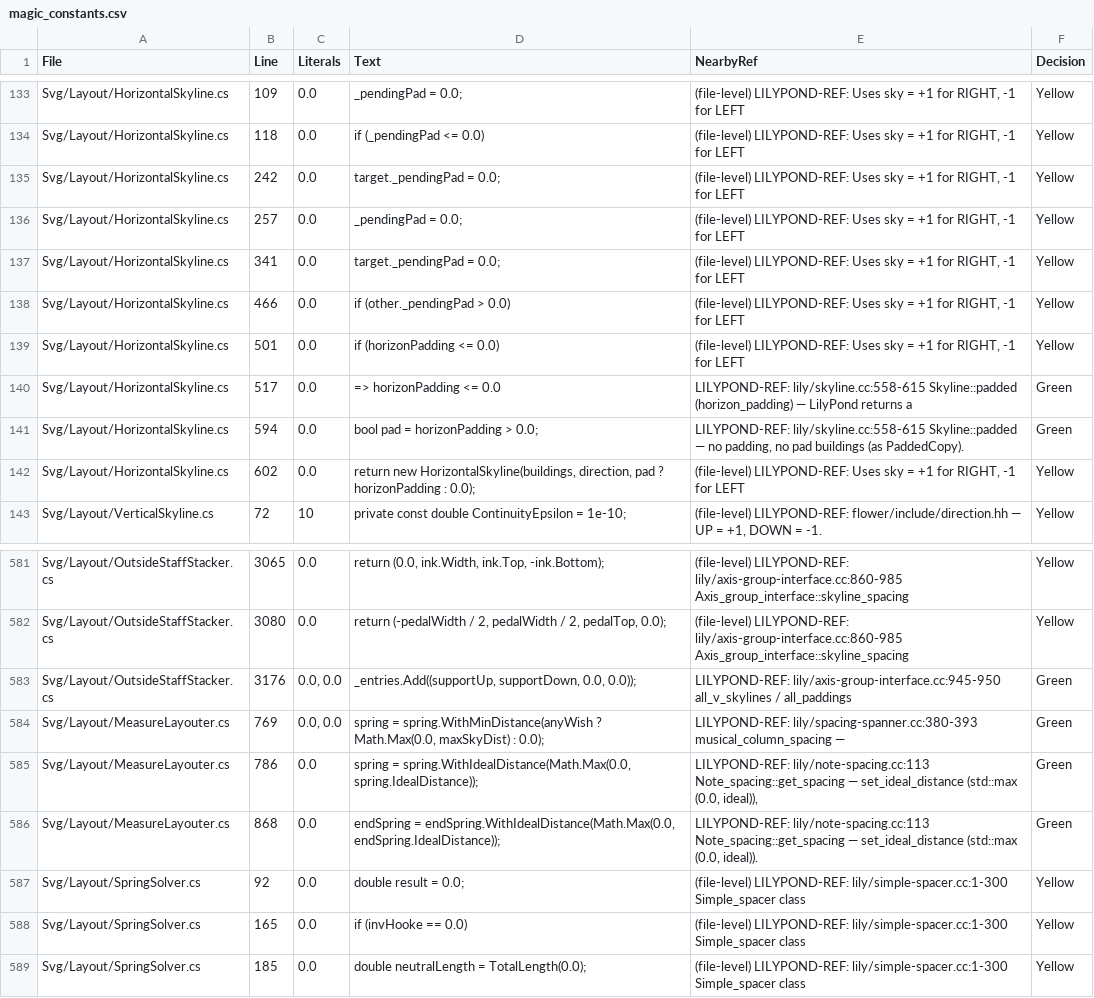
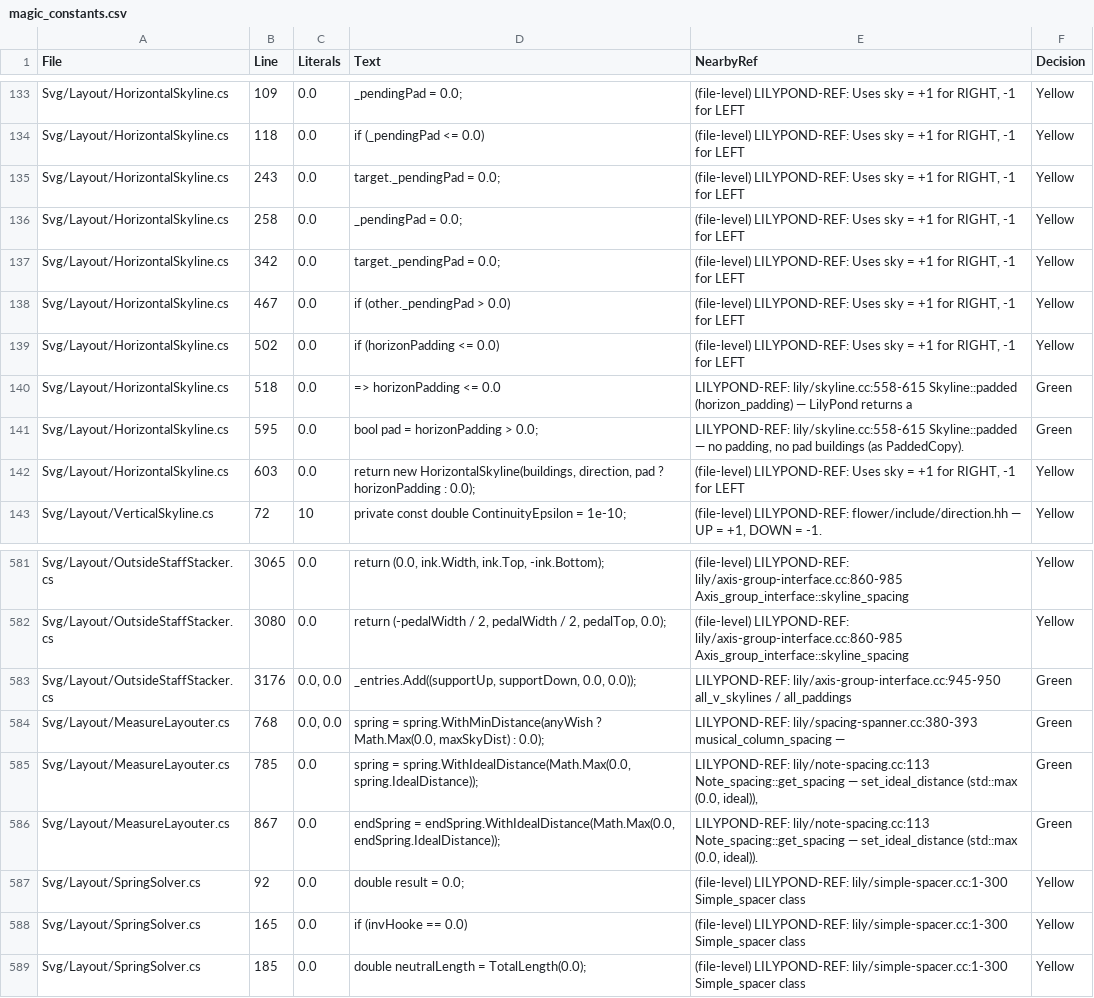
Before and after one commit to yotsuda/LilySharp, a CSV file: audit/magic_constants.csv, drawn as a sheet; only a part is shown, gaps mark what is left out.

Commit message:
docs: the line-number tables after the ⒳⁷ fold (regenerated)

```diff
--- a/audit/magic_constants.csv
+++ b/audit/magic_constants.csv
@@ -134,10 +134,10 @@
 "Svg/Layout/HorizontalSkyline.cs","118","0.0","if (_pendingPad <= 0.0)","(file-level) LILYPOND-REF: Uses sky = +1 for RIGHT, -1 for LEFT","Yellow"
-"Svg/Layout/HorizontalSkyline.cs","242","0.0","target._pendingPad = 0.0;","(file-level) LILYPOND-REF: Uses sky = +1 for RIGHT, -1 for LEFT","Yellow"
-"Svg/Layout/HorizontalSkyline.cs","257","0.0","_pendingPad = 0.0;","(file-level) LILYPOND-REF: Uses sky = +1 for RIGHT, -1 for LEFT","Yellow"
-"Svg/Layout/HorizontalSkyline.cs","341","0.0","target._pendingPad = 0.0;","(file-level) LILYPOND-REF: Uses sky = +1 for RIGHT, -1 for LEFT","Yellow"
-"Svg/Layout/HorizontalSkyline.cs","466","0.0","if (other._pendingPad > 0.0)","(file-level) LILYPOND-REF: Uses sky = +1 for RIGHT, -1 for LEFT","Yellow"
-"Svg/Layout/HorizontalSkyline.cs","501","0.0","if (horizonPadding <= 0.0)","(file-level) LILYPOND-REF: Uses sky = +1 for RIGHT, -1 for LEFT","Yellow"
-"Svg/Layout/HorizontalSkyline.cs","517","0.0","=> horizonPadding <= 0.0","LILYPOND-REF: lily/skyline.cc:558-615 Skyline::padded (horizon_padding) — LilyPond returns a","Green"
-"Svg/Layout/HorizontalSkyline.cs","594","0.0","bool pad = horizonPadding > 0.0;","LILYPOND-REF: lily/skyline.cc:558-615 Skyline::padded — no padding, no pad buildings (as PaddedCopy).","Green"
-"Svg/Layout/HorizontalSkyline.cs","602","0.0","return new HorizontalSkyline(buildings, direction, pad ? horizonPadding : 0.0);","(file-level) LILYPOND-REF: Uses sky = +1 for RIGHT, -1 for LEFT","Yellow"
+"Svg/Layout/HorizontalSkyline.cs","243","0.0","target._pendingPad = 0.0;","(file-level) LILYPOND-REF: Uses sky = +1 for RIGHT, -1 for LEFT","Yellow"
+"Svg/Layout/HorizontalSkyline.cs","258","0.0","_pendingPad = 0.0;","(file-level) LILYPOND-REF: Uses sky = +1 for RIGHT, -1 for LEFT","Yellow"
+"Svg/Layout/HorizontalSkyline.cs","342","0.0","target._pendingPad = 0.0;","(file-level) LILYPOND-REF: Uses sky = +1 for RIGHT, -1 for LEFT","Yellow"
+"Svg/Layout/HorizontalSkyline.cs","467","0.0","if (other._pendingPad > 0.0)","(file-level) LILYPOND-REF: Uses sky = +1 for RIGHT, -1 for LEFT","Yellow"
+"Svg/Layout/HorizontalSkyline.cs","502","0.0","if (horizonPadding <= 0.0)","(file-level) LILYPOND-REF: Uses sky = +1 for RIGHT, -1 for LEFT","Yellow"
+"Svg/Layout/HorizontalSkyline.cs","518","0.0","=> horizonPadding <= 0.0","LILYPOND-REF: lily/skyline.cc:558-615 Skyline::padded (horizon_padding) — LilyPond returns a","Green"
+"Svg/Layout/HorizontalSkyline.cs","595","0.0","bool pad = horizonPadding > 0.0;","LILYPOND-REF: lily/skyline.cc:558-615 Skyline::padded — no padding, no pad buildings (as PaddedCopy).","Green"
+"Svg/Layout/HorizontalSkyline.cs","603","0.0","return new HorizontalSkyline(buildings, direction, pad ? horizonPadding : 0.0);","(file-level) LILYPOND-REF: Uses sky = +1 for RIGHT, -1 for LEFT","Yellow"
 "Svg/Layout/VerticalSkyline.cs","72","10","private const double ContinuityEpsilon = 1e-10;","(file-level) LILYPOND-REF: flower/include/direction.hh — UP = +1, DOWN = -1.","Yellow"
@@ -583,5 +583,5 @@
 "Svg/Layout/OutsideStaffStacker.cs","3176","0.0, 0.0","_entries.Add((supportUp, supportDown, 0.0, 0.0));","LILYPOND-REF: lily/axis-group-interface.cc:945-950 all_v_skylines / all_paddings","Green"
-"Svg/Layout/MeasureLayouter.cs","769","0.0, 0.0","spring = spring.WithMinDistance(anyWish ? Math.Max(0.0, maxSkyDist) : 0.0);","LILYPOND-REF: lily/spacing-spanner.cc:380-393 musical_column_spacing —","Green"
-"Svg/Layout/MeasureLayouter.cs","786","0.0","spring = spring.WithIdealDistance(Math.Max(0.0, spring.IdealDistance));","LILYPOND-REF: lily/note-spacing.cc:113 Note_spacing::get_spacing — set_ideal_distance (std::max (0.0, ideal)),","Green"
-"Svg/Layout/MeasureLayouter.cs","868","0.0","endSpring = endSpring.WithIdealDistance(Math.Max(0.0, endSpring.IdealDistance));","LILYPOND-REF: lily/note-spacing.cc:113 Note_spacing::get_spacing — set_ideal_distance (std::max (0.0, ideal)).","Green"
+"Svg/Layout/MeasureLayouter.cs","768","0.0, 0.0","spring = spring.WithMinDistance(anyWish ? Math.Max(0.0, maxSkyDist) : 0.0);","LILYPOND-REF: lily/spacing-spanner.cc:380-393 musical_column_spacing —","Green"
+"Svg/Layout/MeasureLayouter.cs","785","0.0","spring = spring.WithIdealDistance(Math.Max(0.0, spring.IdealDistance));","LILYPOND-REF: lily/note-spacing.cc:113 Note_spacing::get_spacing — set_ideal_distance (std::max (0.0, ideal)),","Green"
+"Svg/Layout/MeasureLayouter.cs","867","0.0","endSpring = endSpring.WithIdealDistance(Math.Max(0.0, endSpring.IdealDistance));","LILYPOND-REF: lily/note-spacing.cc:113 Note_spacing::get_spacing — set_ideal_distance (std::max (0.0, ideal)).","Green"
 "Svg/Layout/SpringSolver.cs","92","0.0","double result = 0.0;","(file-level) LILYPOND-REF: lily/simple-spacer.cc:1-300 Simple_spacer class","Yellow"
```
Also changed, not shown: 1 other file.
